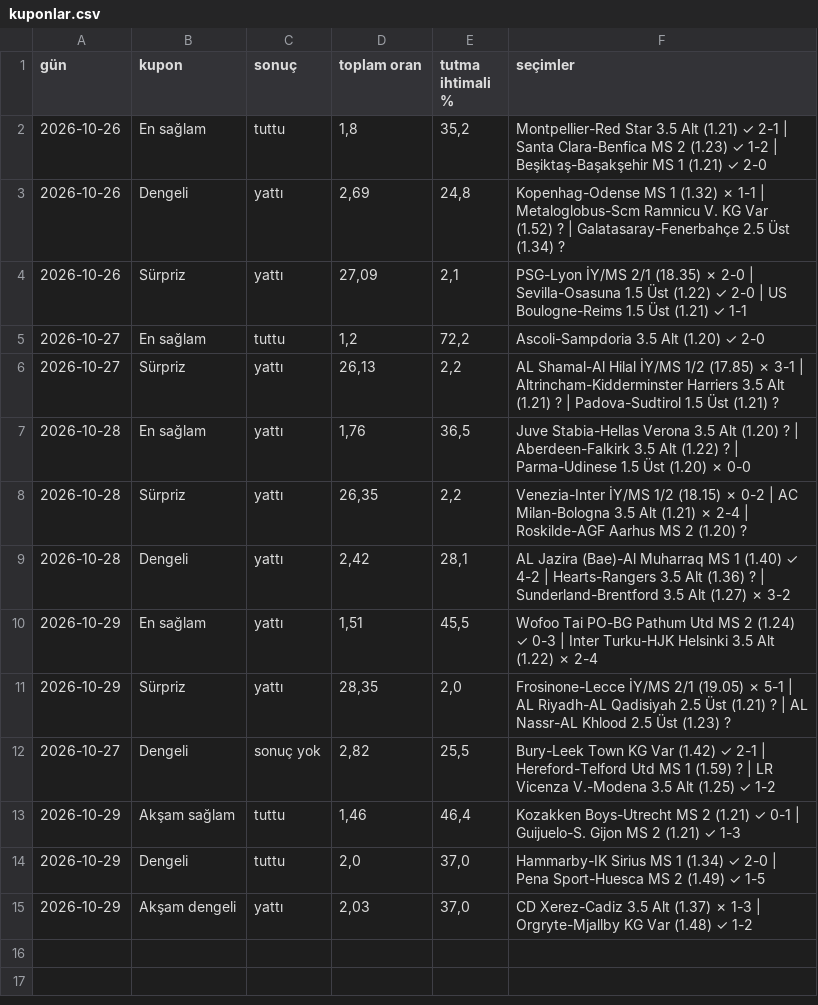
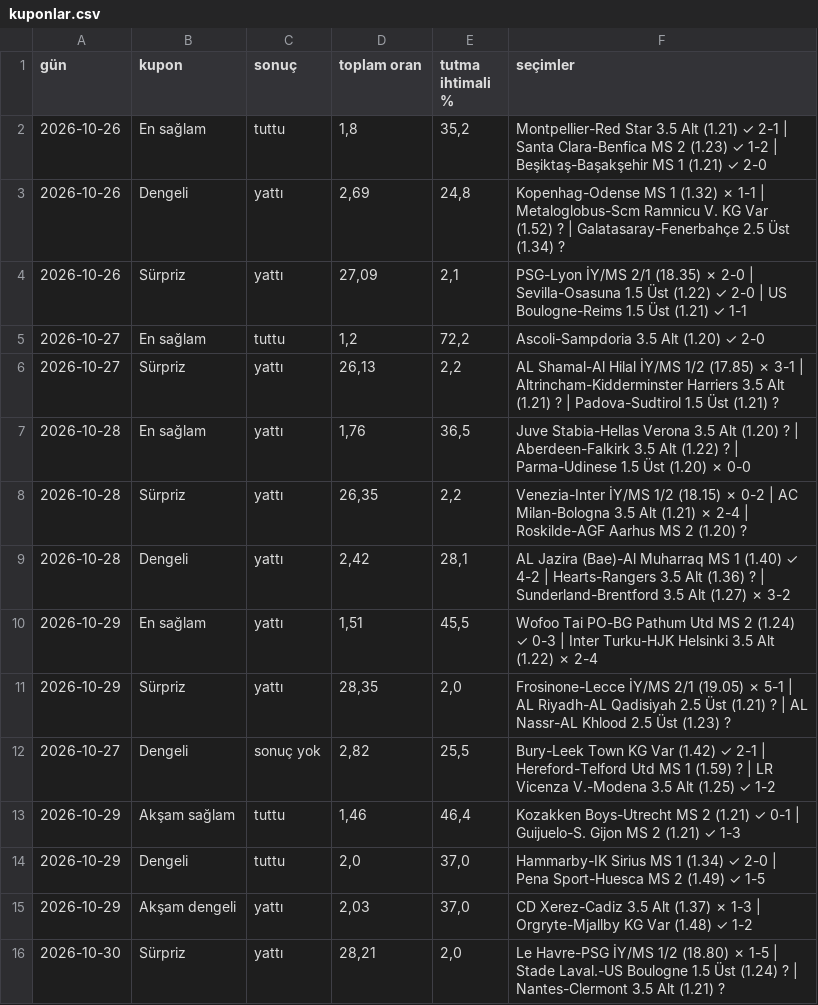
Before and after one commit to tznsamet07/magaza-asistani, a CSV file: iddaa-veri/arsiv/kuponlar.csv, drawn as a sheet.

```diff
--- a/iddaa-veri/arsiv/kuponlar.csv
+++ b/iddaa-veri/arsiv/kuponlar.csv
@@ -15 +15,2 @@
 2026-10-29;Akşam dengeli;yattı;2,03;37,0;CD Xerez-Cadiz 3.5 Alt (1.37) ✗ 1-3 | Orgryte-Mjallby KG Var (1.48) ✓ 1-2
+2026-10-30;Sürpriz;yattı;28,21;2,0;Le Havre-PSG İY/MS 1/2 (18.80) ✗ 1-5 | Stade Laval.-US Boulogne 1.5 Üst (1.24) ? | Nantes-Clermont 3.5 Alt (1.21) ?
```
Also changed, not shown: iddaa-veri/arsiv/maclar-2026-10.csv, 16 other files.
